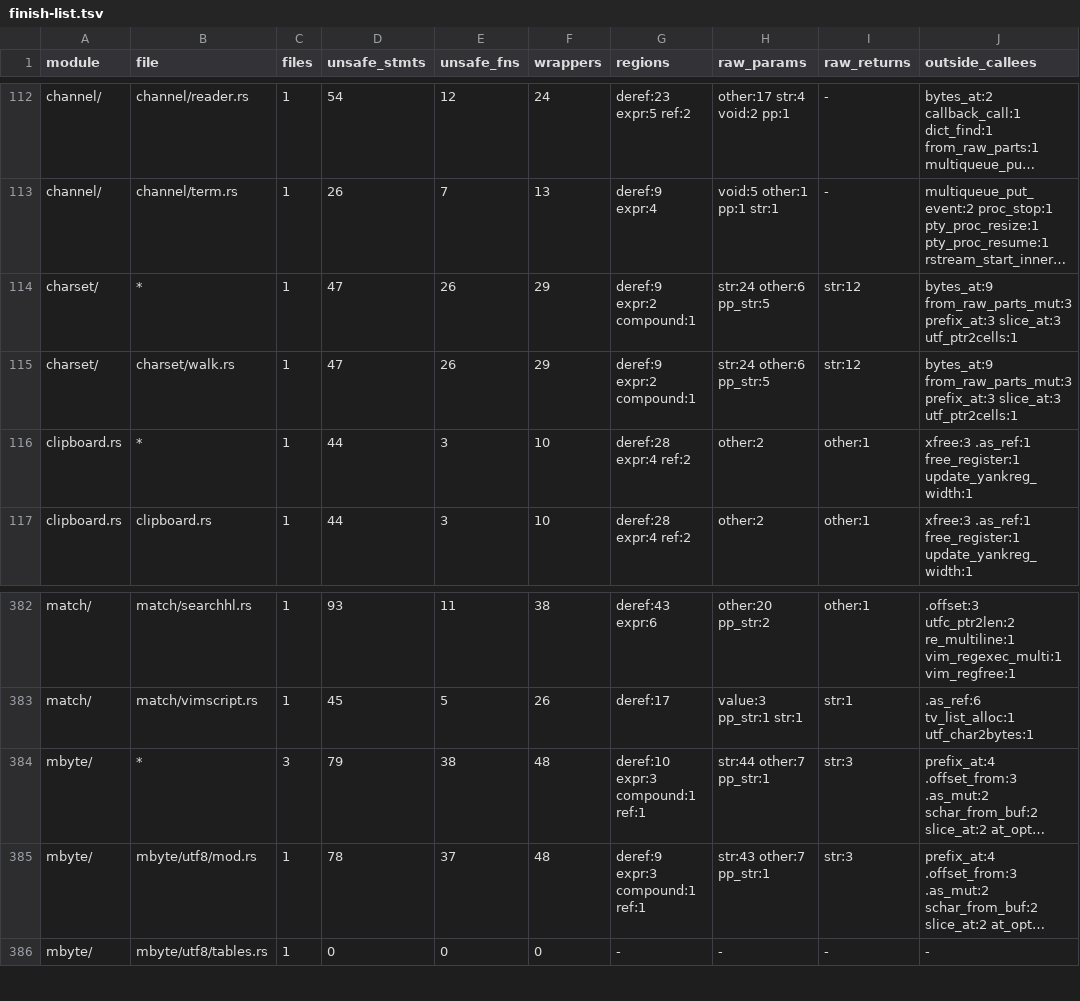
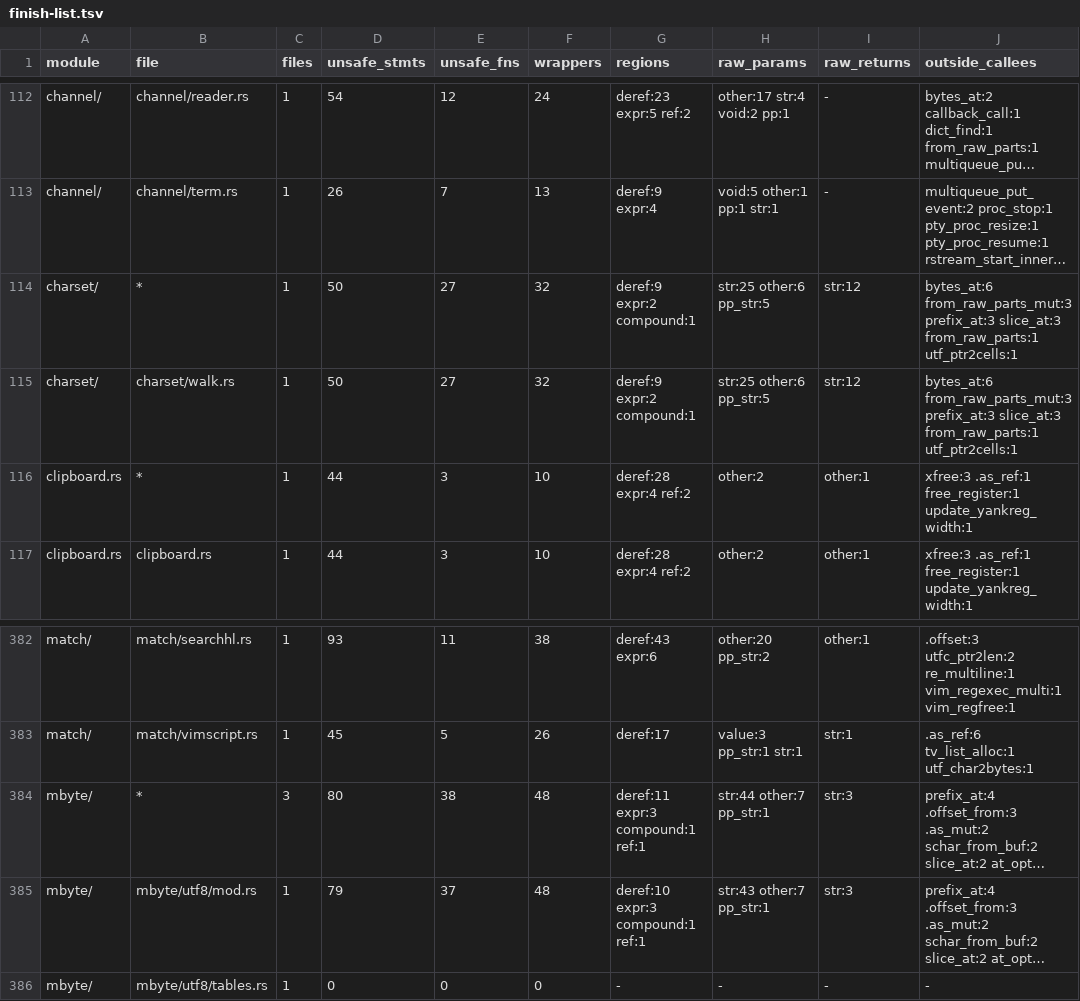
Before and after one commit to PsychoLlama/nvim.rs, a TSV file: metrics/finish-list.tsv, drawn as a sheet; only a part is shown, gaps mark what is left out; long unchanged cells end in …; the diff names each change by its address in the sheet, - before the commit and + after, or states it on an @@ line.

```diff
--- a/metrics/finish-list.tsv
+++ b/metrics/finish-list.tsv
-D114:D115 (unsafe_stmts): 47
+D114:D115 (unsafe_stmts): 50
-E114:E115 (unsafe_fns): 26
+E114:E115 (unsafe_fns): 27
-F114:F115 (wrappers): 29
+F114:F115 (wrappers): 32
-H114:H115 (raw_params): str:24 other:6 pp_str:5
+H114:H115 (raw_params): str:25 other:6 pp_str:5
-J114:J115 (outside_callees): bytes_at:9 from_raw_parts_mut:3 prefix_at:3 slice_at:3 utf_ptr2cells:1
+J114:J115 (outside_callees): bytes_at:6 from_raw_parts_mut:3 prefix_at:3 slice_at:3 from_raw_parts:1 utf_ptr2cells:1
-D384 (unsafe_stmts): 79
+D384 (unsafe_stmts): 80
-G384 (regions): deref:10 expr:3 compound:1 ref:1
+G384 (regions): deref:11 expr:3 compound:1 ref:1
-D385 (unsafe_stmts): 78
+D385 (unsafe_stmts): 79
-G385 (regions): deref:9 expr:3 compound:1 ref:1
+G385 (regions): deref:10 expr:3 compound:1 ref:1
```
Also changed, not shown: metrics/wrapper-callees.tsv, 4 other files.
